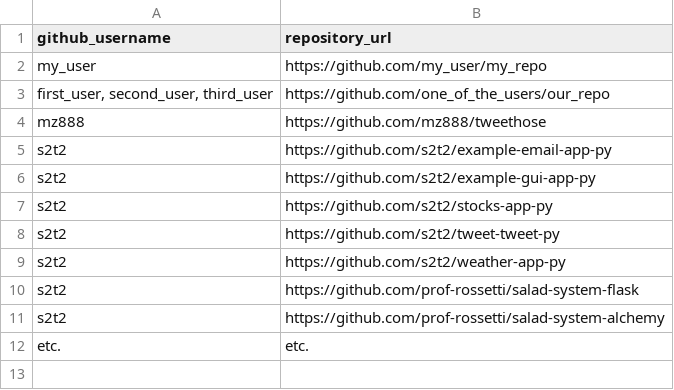
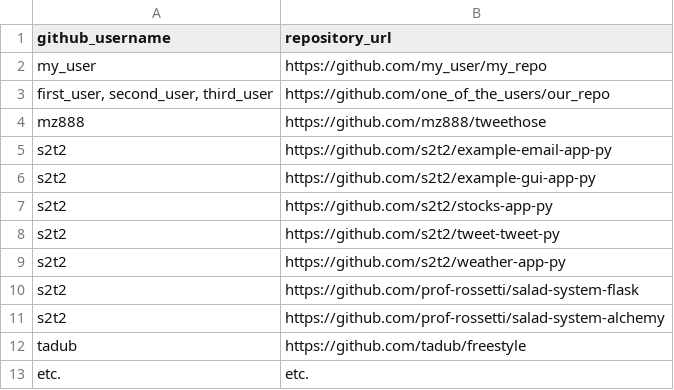
Before and after one commit to prof-rossetti/nyu-info-2335-201706, a CSV file: projects/freestyle/submissions.csv, drawn as a sheet.

Commit message:
Update submissions.csv

```diff
--- a/projects/freestyle/submissions.csv
+++ b/projects/freestyle/submissions.csv
@@ -11,2 +11,3 @@ s2t2, https://github.com/prof-rossetti/salad-system-flask
 s2t2, https://github.com/prof-rossetti/salad-system-alchemy
+tadub, https://github.com/tadub/freestyle
 etc., etc.
```
